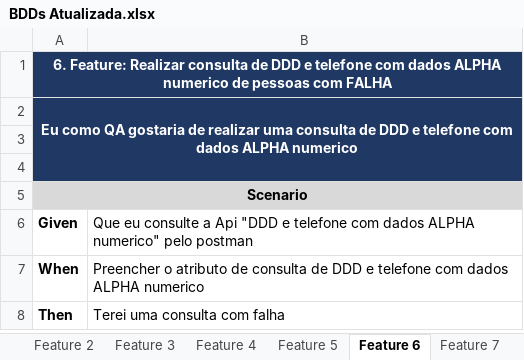
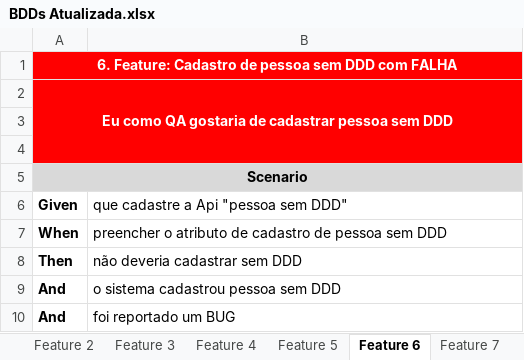
Before and after one commit to johnataviana/BrasilPrevBDD, an Excel workbook: BDDs Atualizada.xlsx, sheet Feature 6, drawn as a sheet; values as stored, in another font and other column widths than the file's, no borders; charts and pictures not drawn; the diff names each change by its address in the sheet, - before the commit and + after, or states it on an @@ line.

```diff
--- a/BDDs Atualizada.xlsx (sheet Feature 6)
+++ b/BDDs Atualizada.xlsx (sheet Feature 6)
-A1 (Given): 6. Feature: Realizar consulta de DDD e telefone com dados ALPHA numerico de pessoas com FALHA
+A1 (Given): 6. Feature: Cadastro de pessoa sem DDD com FALHA
-A1:B4 fill: #203864
+A1:B4 fill: #FF0000
-A2 (Given): …gostaria de realizar uma consulta de DDD e telefone com dados ALPHA numerico
+A2 (Given): …gostaria de cadastrar pessoa sem DDD
-B6: Que eu consulte a Api "DDD e telefone com dados ALPHA numerico" pelo postman
+B6: que cadastre a Api "pessoa sem DDD"
-B7: Preencher o atributo de consulta de DDD e telefone com dados ALPHA numerico
+B7: preencher o atributo de cadastro de pessoa sem DDD
-B8: Terei uma consulta com falha
+B8: não deveria cadastrar sem DDD
+row 9: And | o sistema cadastrou pessoa sem DDD
+row 10: And | foi reportado um BUG
```
Also changed, not shown: sheet BDDs, sheet Feature 9, sheet Feature 8, sheet Feature 7, sheet Feature 4, sheet Feature 3, 5 more sheets, other sheet tabs, hidden cells, charts or pictures.
